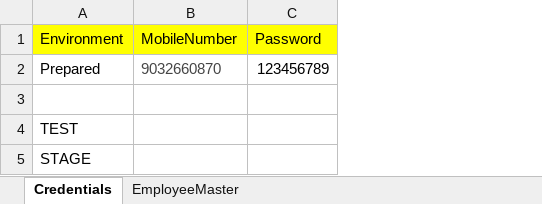
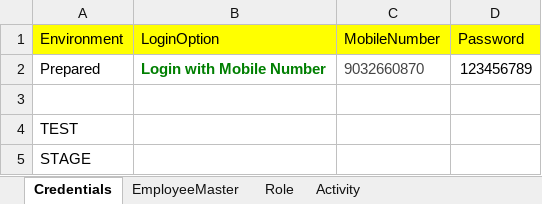
Before and after one commit to pravirkarna/testRepo, an Excel workbook: TestData.xlsx, sheet Credentials, drawn as a sheet; values as stored, in another font and other column widths than the file's, no borders; the diff names each change by its address in the sheet, - before the commit and + after, or states it on an @@ line.

Commit message:
testdata role activity

```diff
--- a/TestData.xlsx (sheet Credentials)
+++ b/TestData.xlsx (sheet Credentials)
+sheet tab: Role
+sheet tab: Activity
+column B (LoginOption), row 2: Login with Mobile Number
```
Also changed, not shown: sheet EmployeeMaster.
